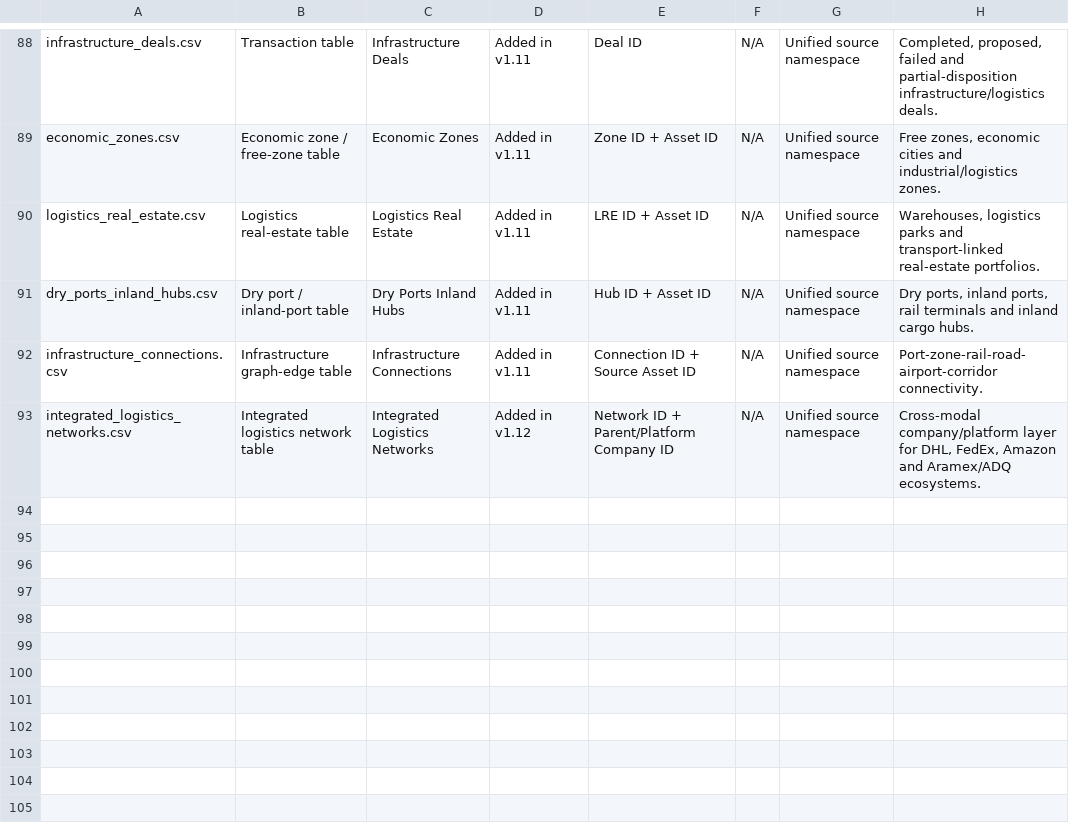
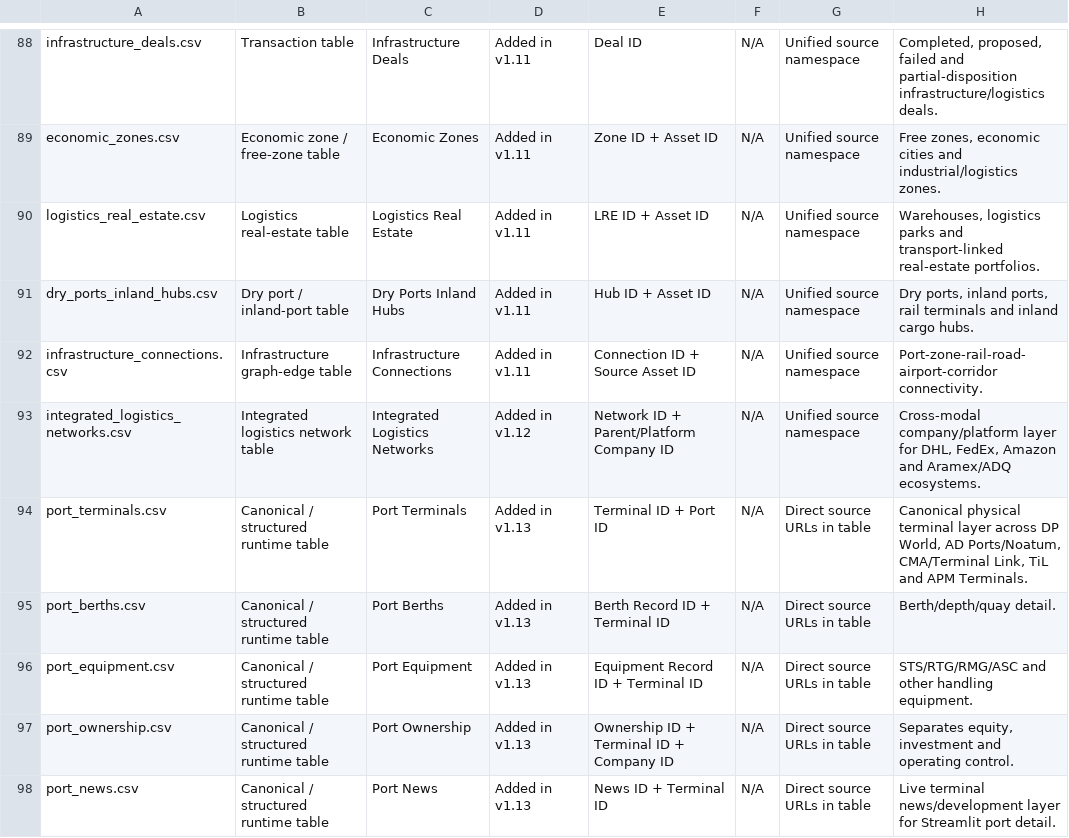
Before and after one commit to PNCIntel/pc-maritime-monitor, a CSV file: data/runtime_table_crosswalk.csv, drawn as a sheet; only a part is shown, gaps mark what is left out.

```diff
--- a/data/runtime_table_crosswalk.csv
+++ b/data/runtime_table_crosswalk.csv
@@ -93 +93,6 @@ infrastructure_connections.csv,Infrastructure graph-edge table,Infrastructure Co
 integrated_logistics_networks.csv,Integrated logistics network table,Integrated Logistics Networks,Added in v1.12,Network ID + Parent/Platform Company ID,N/A,Unified source namespace,"Cross-modal company/platform layer for DHL, FedEx, Amazon and Aramex/ADQ ecosystems."
+port_terminals.csv,Canonical / structured runtime table,Port Terminals,Added in v1.13,Terminal ID + Port ID,N/A,Direct source URLs in table,"Canonical physical terminal layer across DP World, AD Ports/Noatum, CMA/Terminal Link, TiL and APM Terminals."
+port_berths.csv,Canonical / structured runtime table,Port Berths,Added in v1.13,Berth Record ID + Terminal ID,N/A,Direct source URLs in table,Berth/depth/quay detail.
+port_equipment.csv,Canonical / structured runtime table,Port Equipment,Added in v1.13,Equipment Record ID + Terminal ID,N/A,Direct source URLs in table,STS/RTG/RMG/ASC and other handling equipment.
+port_ownership.csv,Canonical / structured runtime table,Port Ownership,Added in v1.13,Ownership ID + Terminal ID + Company ID,N/A,Direct source URLs in table,"Separates equity, investment and operating control."
+port_news.csv,Canonical / structured runtime table,Port News,Added in v1.13,News ID + Terminal ID,N/A,Direct source URLs in table,Live terminal news/development layer for Streamlit port detail.
```
Also changed, not shown: data/assets.csv, data/companies.csv, 9 other files.
